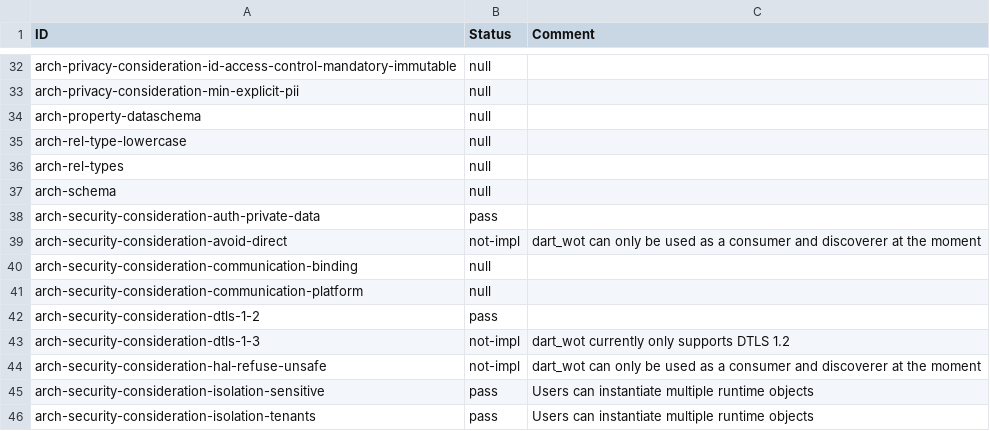
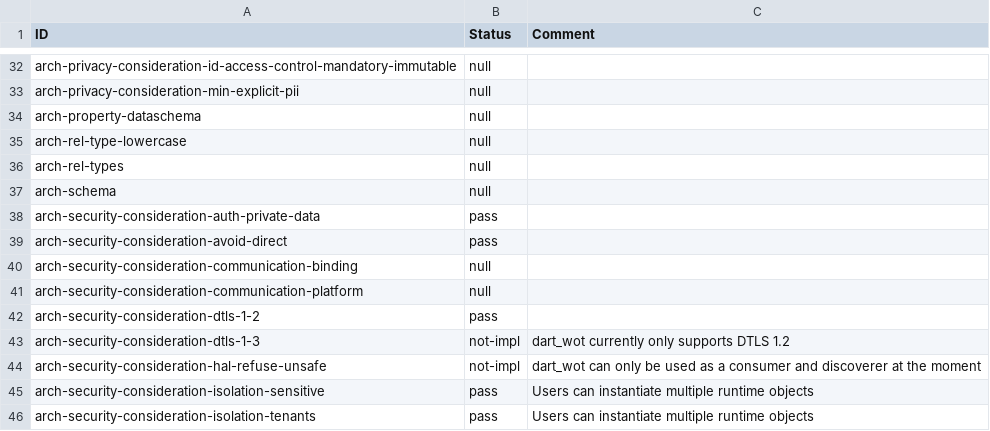
Before and after one commit to w3c/wot-architecture, a CSV file: testing/inputs/results/dart_wot.csv, drawn as a sheet; only a part is shown, gaps mark what is left out.

Commit message:
Updated results from dart_wot

```diff
--- a/testing/inputs/results/dart_wot.csv
+++ b/testing/inputs/results/dart_wot.csv
@@ -38,3 +38,3 @@
 "arch-security-consideration-auth-private-data","pass",
-"arch-security-consideration-avoid-direct","not-impl","dart_wot can only be used as a consumer and discoverer at the moment"
+"arch-security-consideration-avoid-direct","pass",
 "arch-security-consideration-communication-binding","null",
```
Also changed, not shown: testing/atrisk.csv, testing/inputs/atrisk.csv, 3 other files.
